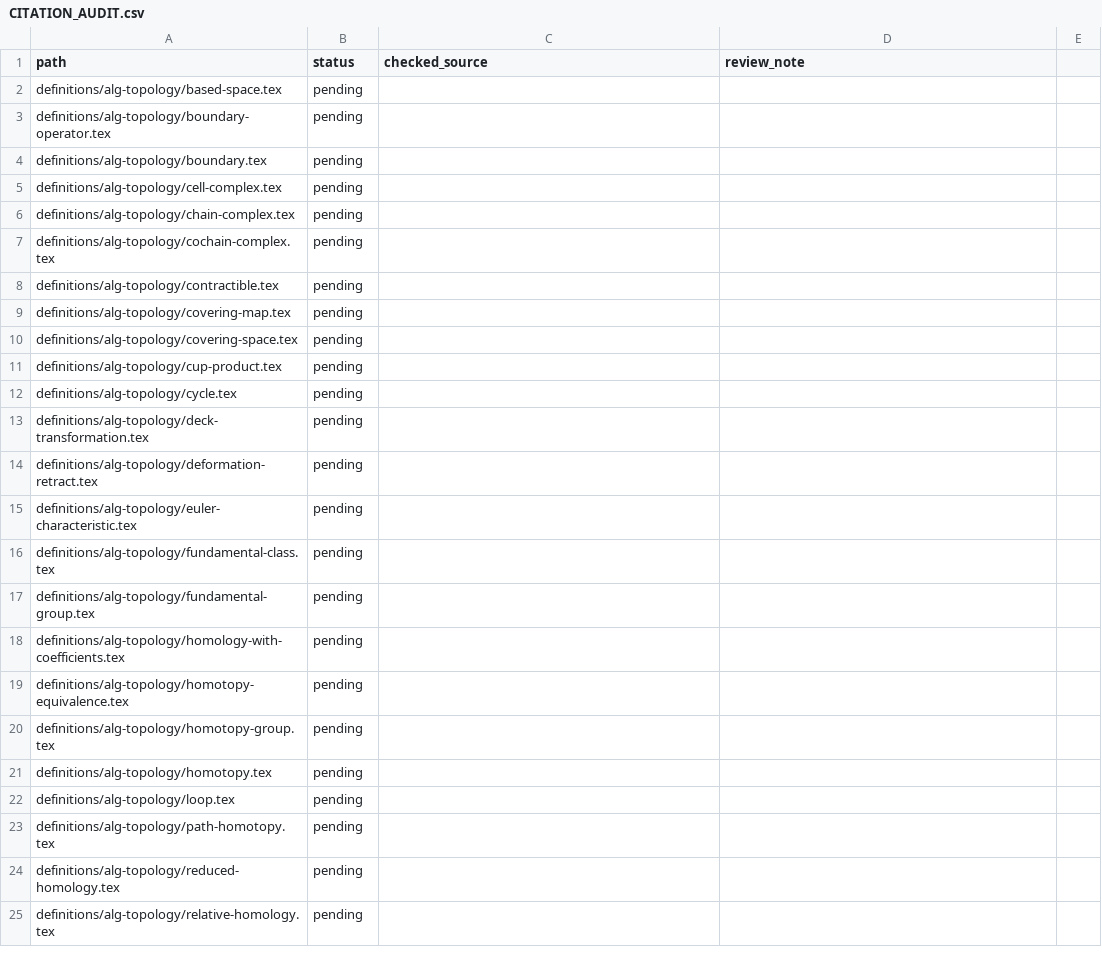
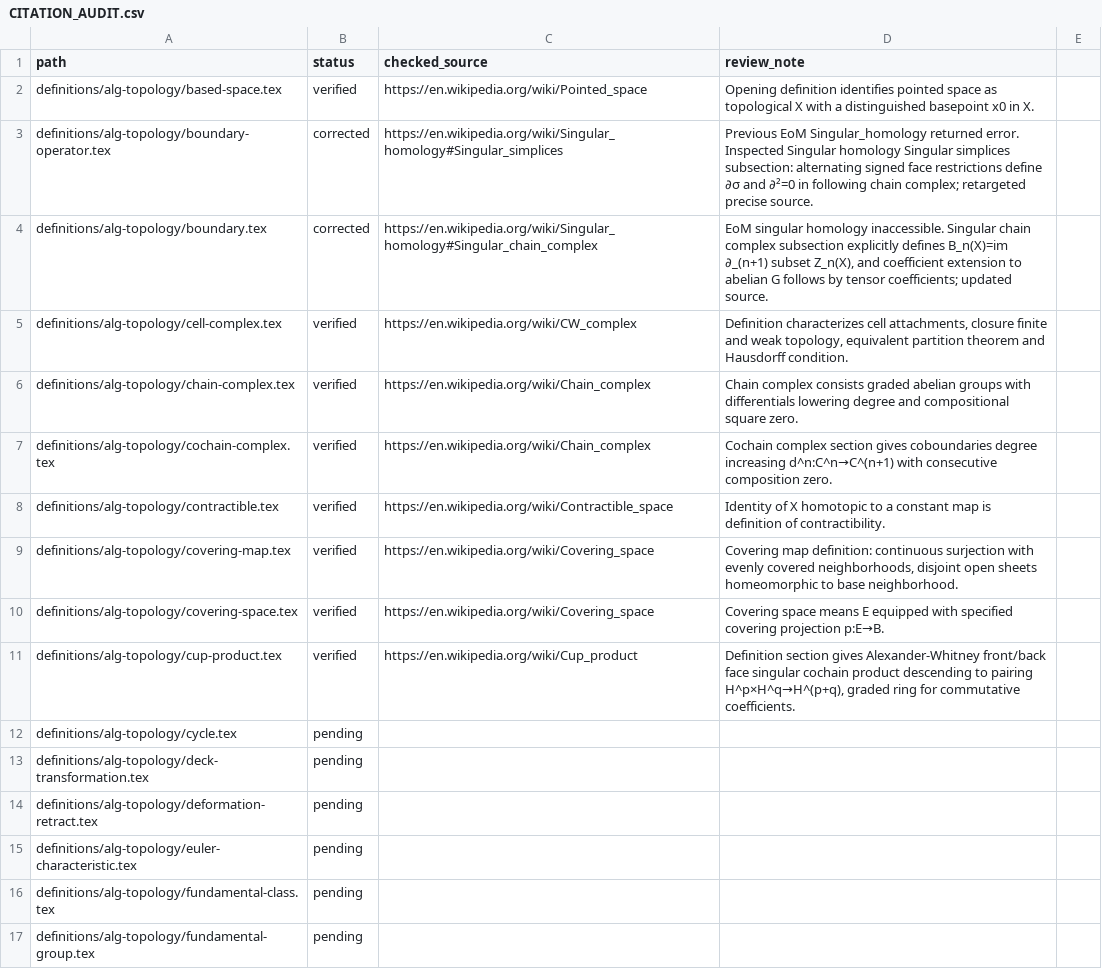
Before and after one commit to Zengez/mathDef, a CSV file: CITATION_AUDIT.csv, drawn as a sheet; only a part is shown; the shorter side is filled out with more unchanged rows.

Commit message:
Citation CV44: verify ten algebraic topology citations, repair two singular boundary sources

```diff
--- a/CITATION_AUDIT.csv
+++ b/CITATION_AUDIT.csv
@@ -1,12 +1,12 @@
 path,status,checked_source,review_note
-definitions/alg-topology/based-space.tex,pending,,
-definitions/alg-topology/boundary-operator.tex,pending,,
-definitions/alg-topology/boundary.tex,pending,,
-definitions/alg-topology/cell-complex.tex,pending,,
-definitions/alg-topology/chain-complex.tex,pending,,
-definitions/alg-topology/cochain-complex.tex,pending,,
-definitions/alg-topology/contractible.tex,pending,,
-definitions/alg-topology/covering-map.tex,pending,,
-definitions/alg-topology/covering-space.tex,pending,,
-definitions/alg-topology/cup-product.tex,pending,,
+definitions/alg-topology/based-space.tex,verified,"https://en.wikipedia.org/wiki/Pointed_space","Opening definition identifies pointed space as topological X with a distinguished basepoint x0 in X."
+definitions/alg-topology/boundary-operator.tex,corrected,"https://en.wikipedia.org/wiki/Singular_homology#Singular_simplices","Previous EoM Singular_homology returned error. Inspected Singular homology Singular simplices subsection: alternating signed face restrictions define ∂σ and ∂²=0 in following chain complex; retargeted precise source."
+definitions/alg-topology/boundary.tex,corrected,"https://en.wikipedia.org/wiki/Singular_homology#Singular_chain_complex","EoM singular homology inaccessible. Singular chain complex subsection explicitly defines B_n(X)=im ∂_(n+1) subset Z_n(X), and coefficient extension to abelian G follows by tensor coefficients; updated source."
+definitions/alg-topology/cell-complex.tex,verified,"https://en.wikipedia.org/wiki/CW_complex","Definition characterizes cell attachments, closure finite and weak topology, equivalent partition theorem and Hausdorff condition."
+definitions/alg-topology/chain-complex.tex,verified,"https://en.wikipedia.org/wiki/Chain_complex","Chain complex consists graded abelian groups with differentials lowering degree and compositional square zero."
+definitions/alg-topology/cochain-complex.tex,verified,"https://en.wikipedia.org/wiki/Chain_complex","Cochain complex section gives coboundaries degree increasing d^n:C^n→C^(n+1) with consecutive composition zero."
+definitions/alg-topology/contractible.tex,verified,"https://en.wikipedia.org/wiki/Contractible_space","Identity of X homotopic to a constant map is definition of contractibility."
+definitions/alg-topology/covering-map.tex,verified,"https://en.wikipedia.org/wiki/Covering_space","Covering map definition: continuous surjection with evenly covered neighborhoods, disjoint open sheets homeomorphic to base neighborhood."
+definitions/alg-topology/covering-space.tex,verified,"https://en.wikipedia.org/wiki/Covering_space","Covering space means E equipped with specified covering projection p:E→B."
+definitions/alg-topology/cup-product.tex,verified,"https://en.wikipedia.org/wiki/Cup_product","Definition section gives Alexander-Whitney front/back face singular cochain product descending to pairing H^p×H^q→H^(p+q), graded ring for commutative coefficients."
 definitions/alg-topology/cycle.tex,pending,,
```
